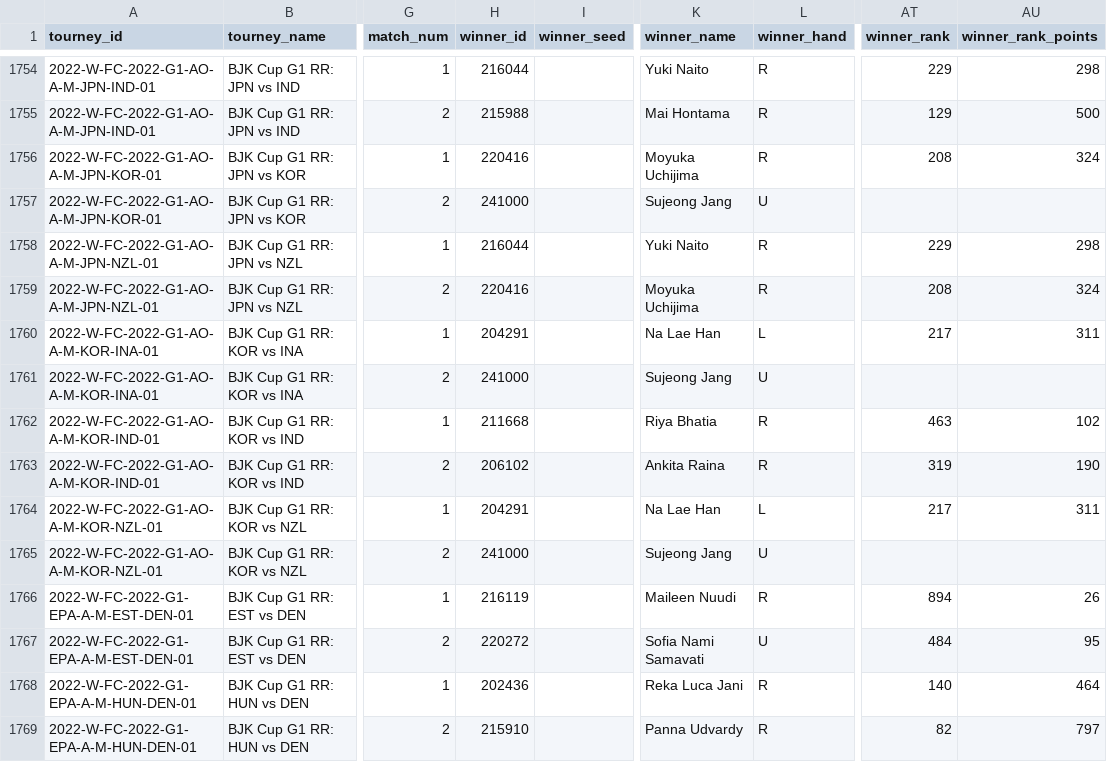
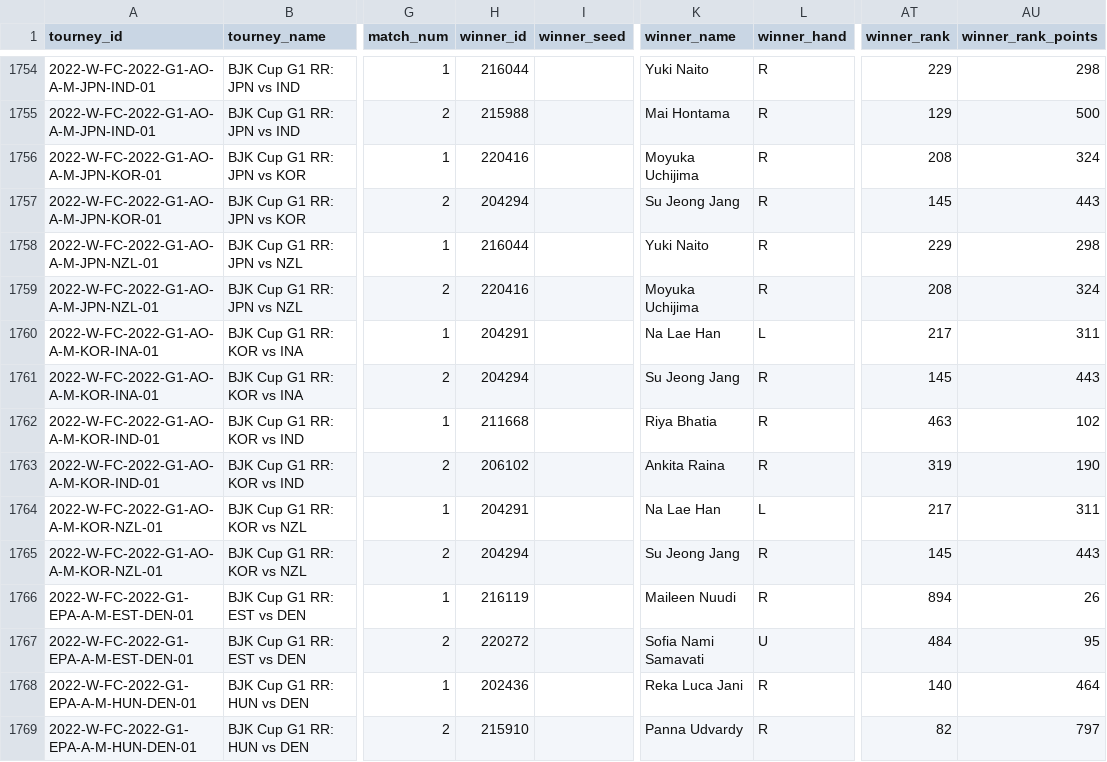
Before and after one commit to JeffSackmann/tennis_wta, a CSV file: wta_matches_2022.csv, drawn as a sheet; only a part is shown, gaps mark what is left out; the diff names each change by its address in the sheet, - before the commit and + after, or states it on an @@ line.

Commit message:
de-dupe Su Jeong Jang
241000 merged to 204294

```diff
--- a/wta_matches_2022.csv
+++ b/wta_matches_2022.csv
-H1757 (winner_id): 241000
+H1757 (winner_id): 204294
-K1757 (winner_name): Sujeong Jang
+K1757 (winner_name): Su Jeong Jang
-L1757 (winner_hand): U
+L1757 (winner_hand): R
-AT1757 (winner_rank): (empty)
+AT1757 (winner_rank): 145
-AU1757 (winner_rank_points): (empty)
+AU1757 (winner_rank_points): 443
-H1761 (winner_id): 241000
+H1761 (winner_id): 204294
-K1761 (winner_name): Sujeong Jang
+K1761 (winner_name): Su Jeong Jang
-L1761 (winner_hand): U
+L1761 (winner_hand): R
-AT1761 (winner_rank): (empty)
+AT1761 (winner_rank): 145
-AU1761 (winner_rank_points): (empty)
+AU1761 (winner_rank_points): 443
-H1765 (winner_id): 241000
+H1765 (winner_id): 204294
-K1765 (winner_name): Sujeong Jang
+K1765 (winner_name): Su Jeong Jang
-L1765 (winner_hand): U
+L1765 (winner_hand): R
-AT1765 (winner_rank): (empty)
+AT1765 (winner_rank): 145
-AU1765 (winner_rank_points): (empty)
+AU1765 (winner_rank_points): 443
```
Also changed, not shown: wta_matches_2021.csv, 2 other files.
